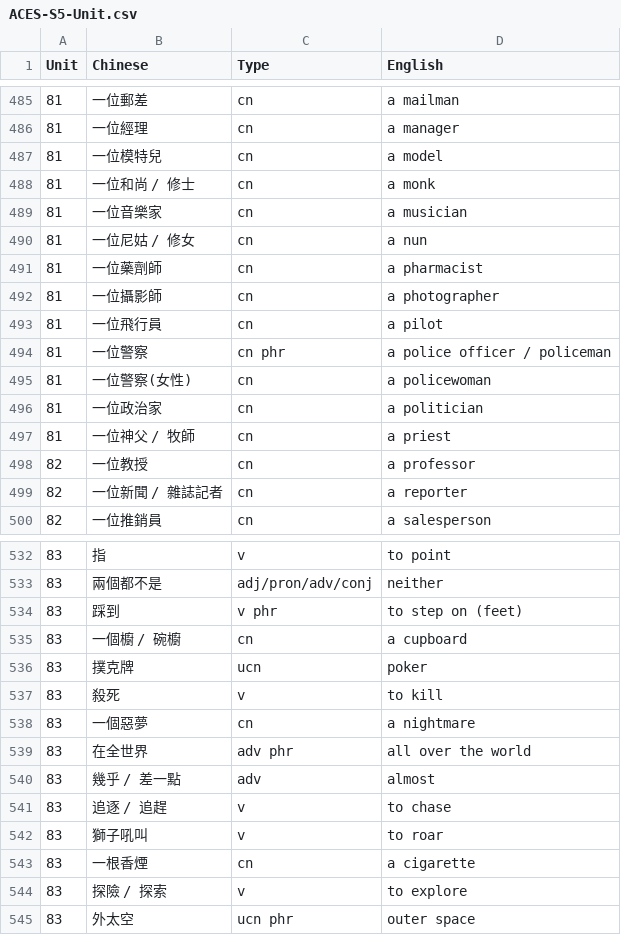
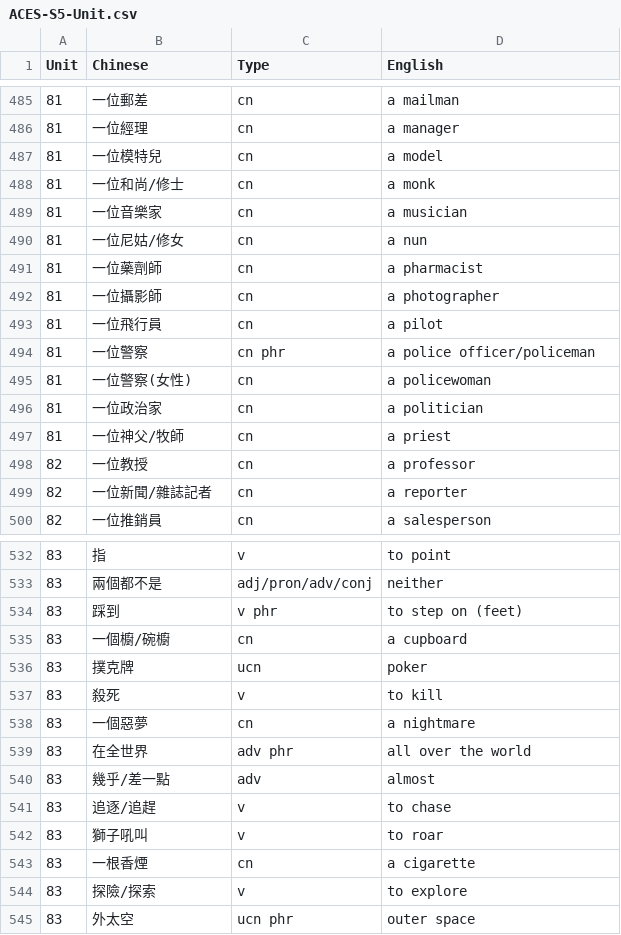
Before and after one commit to guanzhi08/aces-unit-test, a CSV file: ACES-S5-Unit.csv, drawn as a sheet; only a part is shown, gaps mark what is left out; the diff covers the shown part only.

```diff
--- a/ACES-S5-Unit.csv
+++ b/ACES-S5-Unit.csv
@@ -487,5 +487,5 @@
 81,一位模特兒,cn,a model
-81,一位和尚 / 修士,cn,a monk
+81,一位和尚/修士,cn,a monk
 81,一位音樂家,cn,a musician
-81,一位尼姑 / 修女,cn,a nun
+81,一位尼姑/修女,cn,a nun
 81,一位藥劑師,cn,a pharmacist
@@ -493,8 +493,8 @@
 81,一位飛行員,cn,a pilot
-81,一位警察,cn phr,a police officer / policeman
+81,一位警察,cn phr,a police officer/policeman
 81,一位警察(女性),cn,a policewoman
 81,一位政治家,cn,a politician
-81,一位神父 / 牧師,cn,a priest
+81,一位神父/牧師,cn,a priest
 82,一位教授,cn,a professor
-82,一位新聞 / 雜誌記者,cn,a reporter
+82,一位新聞/雜誌記者,cn,a reporter
 82,一位推銷員,cn,a salesperson
@@ -534,3 +534,3 @@
 83,踩到,v phr,to step on (feet)
-83,一個櫥 / 碗櫥,cn,a cupboard
+83,一個櫥/碗櫥,cn,a cupboard
 83,撲克牌,ucn,poker
@@ -539,7 +539,7 @@
 83,在全世界,adv phr,all over the world
-83,幾乎 / 差一點,adv,almost
-83,追逐 / 追趕,v,to chase
+83,幾乎/差一點,adv,almost
+83,追逐/追趕,v,to chase
 83,獅子吼叫,v,to roar
 83,一根香煙,cn,a cigarette
-83,探險 / 探索,v,to explore
+83,探險/探索,v,to explore
 83,外太空,ucn phr,outer space
```
Also changed, not shown: 67 edited cells elsewhere in this file.
